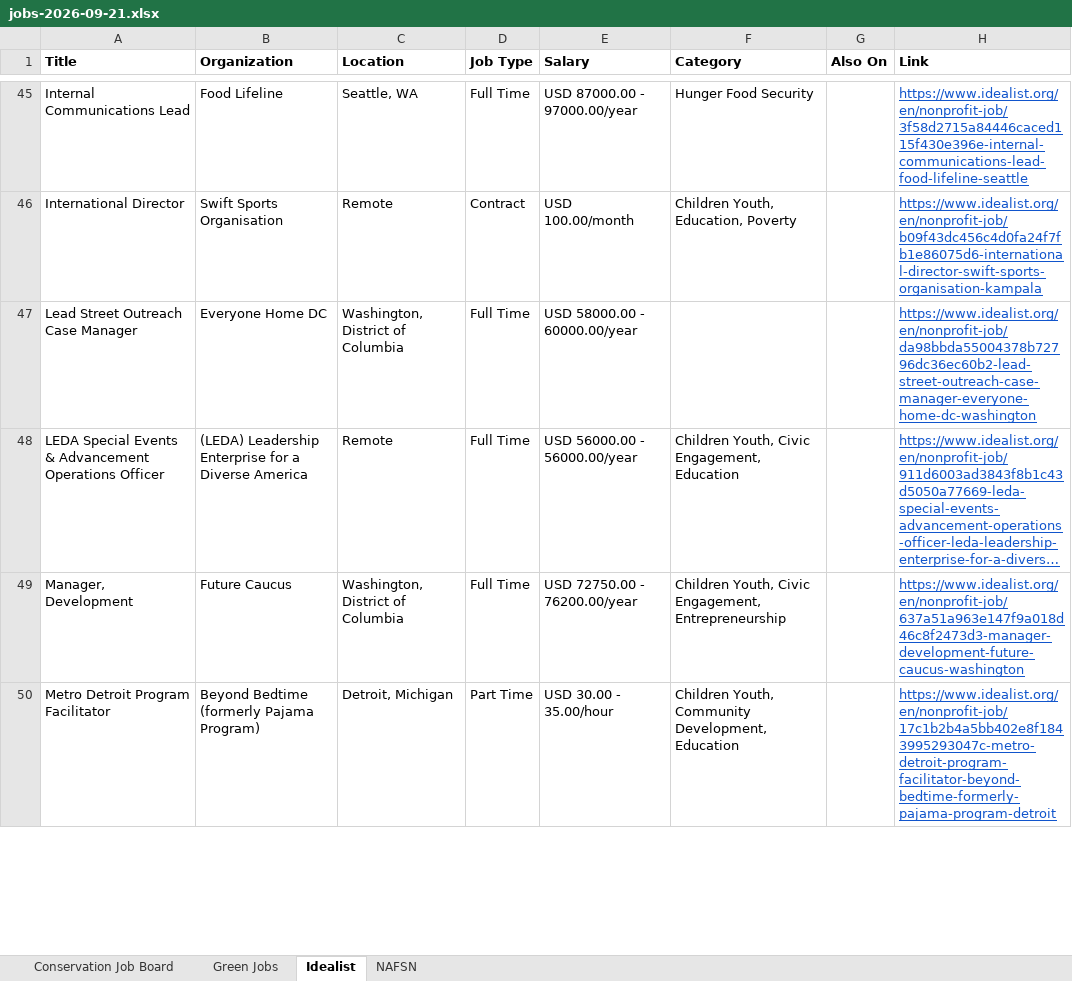
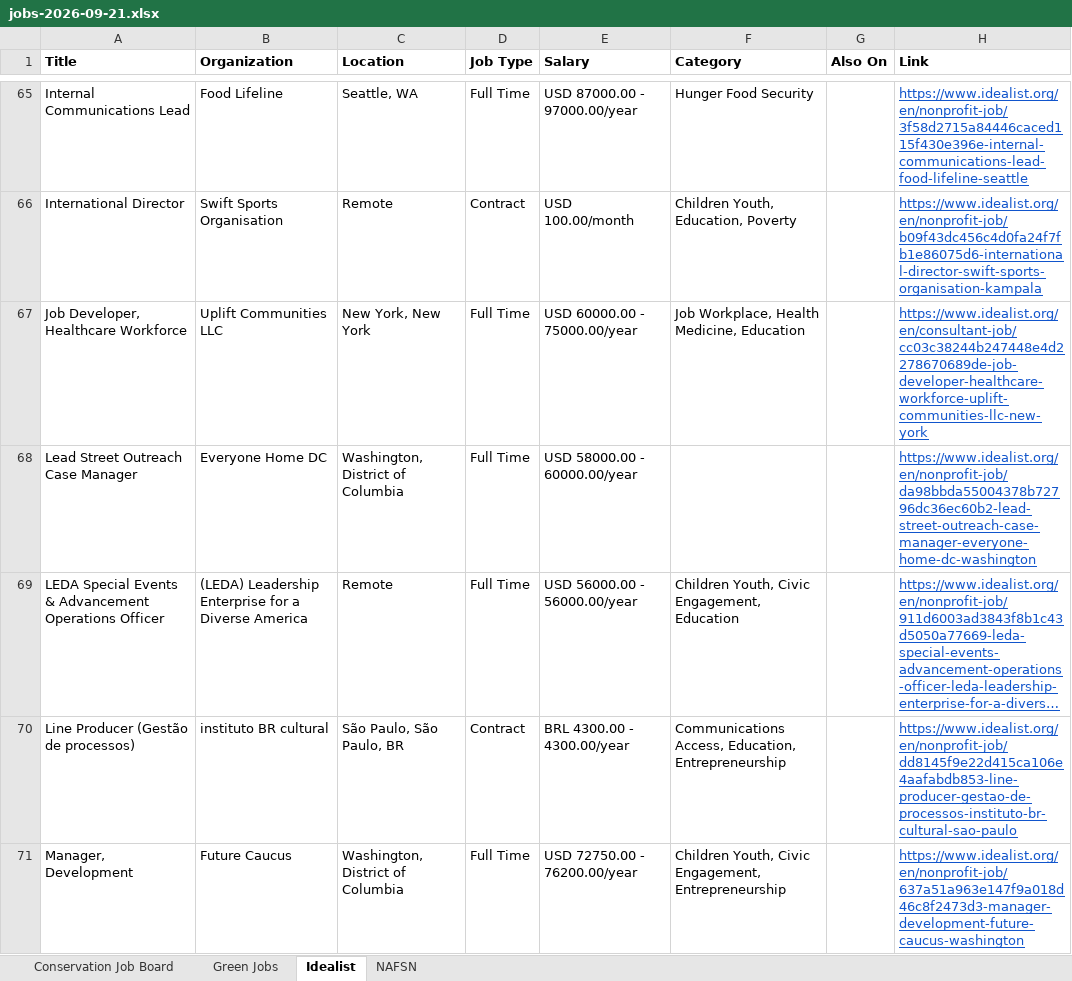
Before and after one commit to dchandarana07/jobs-digest, an Excel workbook: docs/xlsx/jobs-2026-09-21.xlsx, sheet Idealist, drawn as a sheet; only a part is shown, gaps mark what is left out; the shorter side is filled out with more unchanged rows; long unchanged cells end in …; values as stored, in another font and other column widths than the file's, no borders; the diff covers the shown part only; the diff names each change by its address in the sheet, - before the commit and + after, or states it on an @@ line.

```diff
--- a/docs/xlsx/jobs-2026-09-21.xlsx (sheet Idealist)
+++ b/docs/xlsx/jobs-2026-09-21.xlsx (sheet Idealist)
+row 67: Job Developer, Healthcare Workforce | Uplift Communities LLC | New York, New York | Full Time | USD 60000.00 - 75000.00/year | Job Workplace, Health Medicine, Education |  | https://www.idealist.org/en/consultant-job/cc03c38244b247448e4d2278670689de-job-developer-healthcare-workforce-uplift-communities-llc-new-york
+row 70: Line Producer (Gestão de processos) | instituto BR cultural | São Paulo, São Paulo, BR | Contract | BRL 4300.00 - 4300.00/year | Communications Access, Education, Entrepreneurship |  | https://www.idealist.org/en/nonprofit-job/dd8145f9e22d415ca106e4aafabdb853-line-producer-gestao-de-processos-instituto-br-cultural-sao-paulo
```
Also changed, not shown: 28 added rows elsewhere in this sheet, 4 other files.
